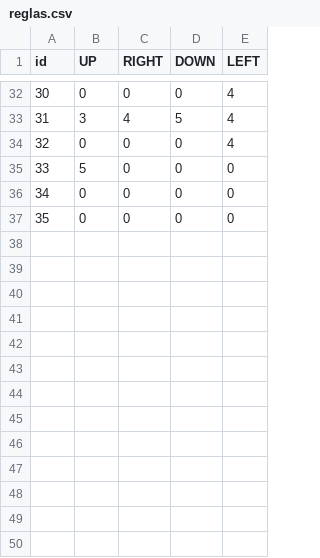
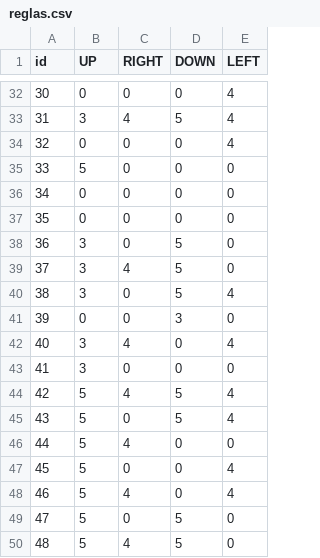
Before and after one commit to jennifercalle2-a11y/wfc_jennifer, a CSV file: reglas.csv, drawn as a sheet; only a part is shown, gaps mark what is left out; the diff names each change by its address in the sheet, - before the commit and + after, or states it on an @@ line.

Commit message:
Se modificaron las reglas

```diff
--- a/reglas.csv
+++ b/reglas.csv
+row 38: 36 | 3 | 0 | 5 | 0
+row 39: 37 | 3 | 4 | 5 | 0
+row 40: 38 | 3 | 0 | 5 | 4
+row 41: 39 | 0 | 0 | 3 | 0
+row 42: 40 | 3 | 4 | 0 | 4
+row 43: 41 | 3 | 0 | 0 | 0
+row 44: 42 | 5 | 4 | 5 | 4
+row 45: 43 | 5 | 0 | 5 | 4
+row 46: 44 | 5 | 4 | 0 | 0
+row 47: 45 | 5 | 0 | 0 | 4
+row 48: 46 | 5 | 4 | 0 | 4
+row 49: 47 | 5 | 0 | 5 | 0
+row 50: 48 | 5 | 4 | 5 | 0
```
